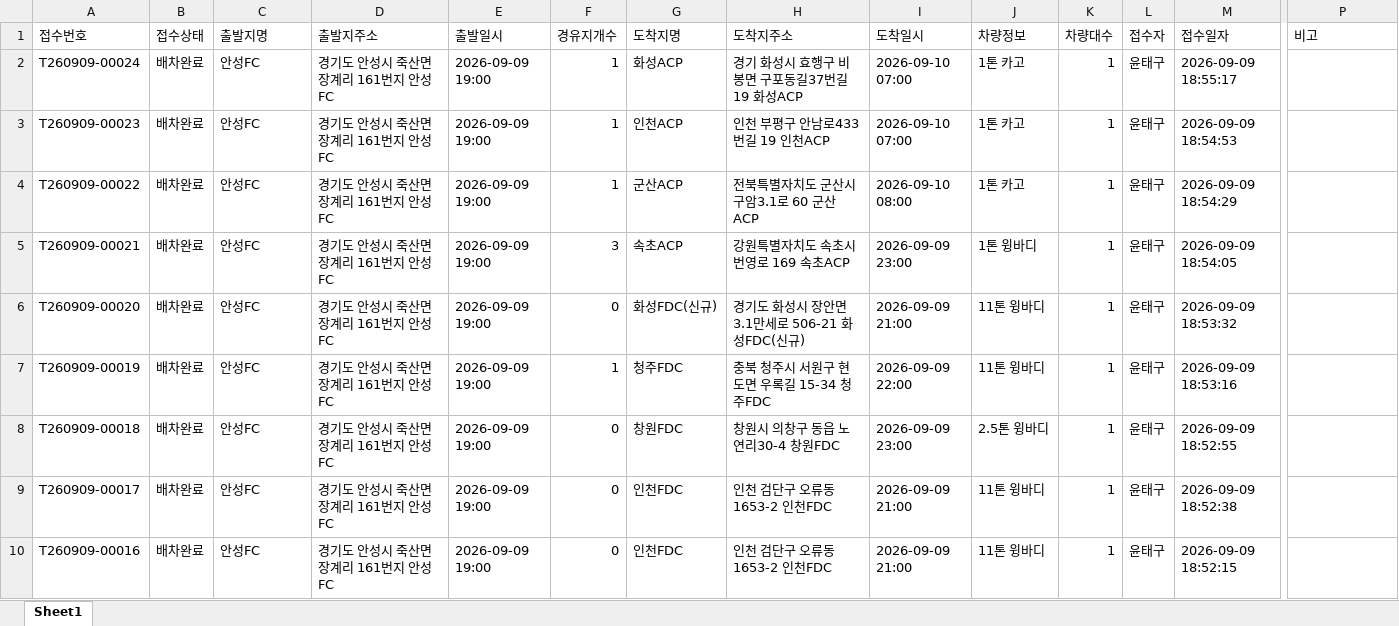
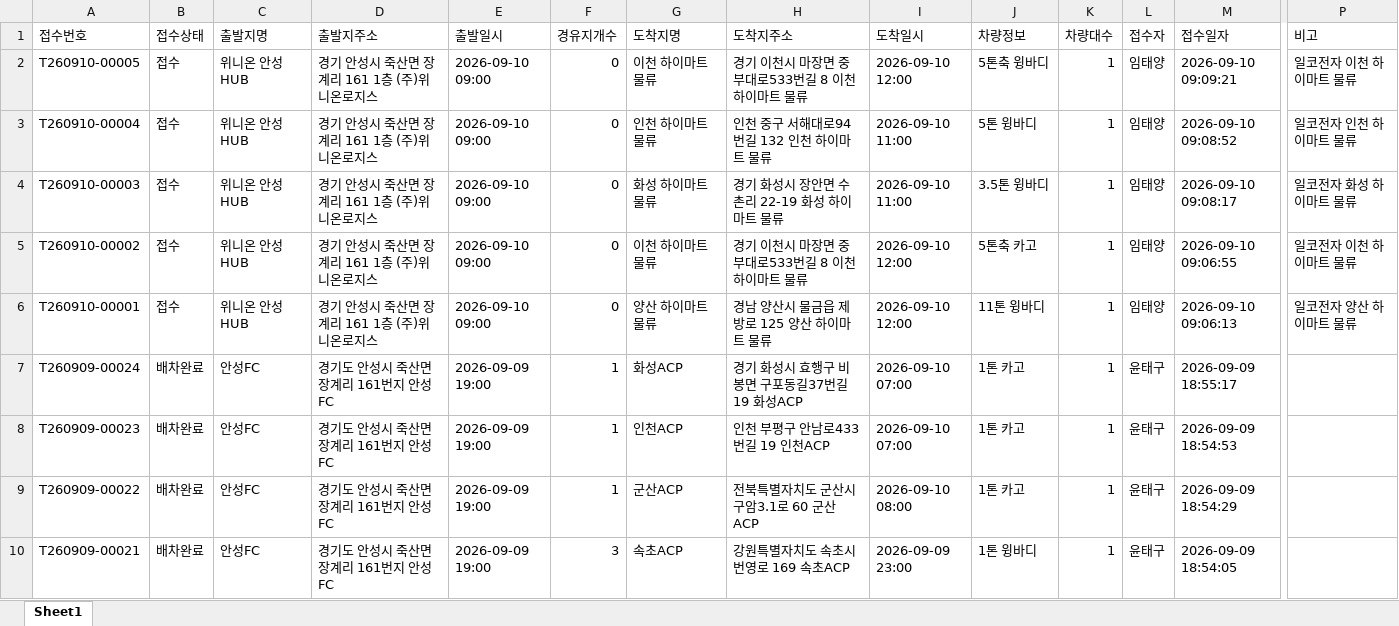
Before and after one commit to xdsport2288-droid/cj-dashboard, an Excel workbook: dashboard_data.xlsx, sheet Sheet1, drawn as a sheet; only a part is shown, gaps mark what is left out; the shorter side is filled out with more unchanged rows; values as stored, in another font and other column widths than the file's, no borders; rows hold the shown columns only; the diff names each change by its address in the sheet, - before the commit and + after, or states it on an @@ line.

```diff
--- a/dashboard_data.xlsx (sheet Sheet1)
+++ b/dashboard_data.xlsx (sheet Sheet1)
+row 2: T260910-00005 | 접수 | 위니온 안성HUB | 경기 안성시 죽산면 장계리 161 1층 (주)위니온로지스 | 2026-09-10 09:00 | 0 | 이천 하이마트 물류 | 경기 이천시 마장면 중부대로533번길 8 이천 하이마트 물류 | 2026-09-10 12:00 | 5톤축 윙바디 | 1 | 임태양 | 2026-09-10 09:09:21 | 일코전자 이천 하이마트 물류
+row 3: T260910-00004 | 접수 | 위니온 안성HUB | 경기 안성시 죽산면 장계리 161 1층 (주)위니온로지스 | 2026-09-10 09:00 | 0 | 인천 하이마트 물류 | 인천 중구 서해대로94번길 132 인천 하이마트 물류 | 2026-09-10 11:00 | 5톤 윙바디 | 1 | 임태양 | 2026-09-10 09:08:52 | 일코전자 인천 하이마트 물류
+row 4: T260910-00003 | 접수 | 위니온 안성HUB | 경기 안성시 죽산면 장계리 161 1층 (주)위니온로지스 | 2026-09-10 09:00 | 0 | 화성 하이마트 물류 | 경기 화성시 장안면 수촌리 22-19 화성 하이마트 물류 | 2026-09-10 11:00 | 3.5톤 윙바디 | 1 | 임태양 | 2026-09-10 09:08:17 | 일코전자 화성 하이마트 물류
+row 5: T260910-00002 | 접수 | 위니온 안성HUB | 경기 안성시 죽산면 장계리 161 1층 (주)위니온로지스 | 2026-09-10 09:00 | 0 | 이천 하이마트 물류 | 경기 이천시 마장면 중부대로533번길 8 이천 하이마트 물류 | 2026-09-10 12:00 | 5톤축 카고 | 1 | 임태양 | 2026-09-10 09:06:55 | 일코전자 이천 하이마트 물류
+row 6: T260910-00001 | 접수 | 위니온 안성HUB | 경기 안성시 죽산면 장계리 161 1층 (주)위니온로지스 | 2026-09-10 09:00 | 0 | 양산 하이마트 물류 | 경남 양산시 물금읍 제방로 125 양산 하이마트 물류 | 2026-09-10 12:00 | 11톤 윙바디 | 1 | 임태양 | 2026-09-10 09:06:13 | 일코전자 양산 하이마트 물류
```
Also changed, not shown: 2 other files.
